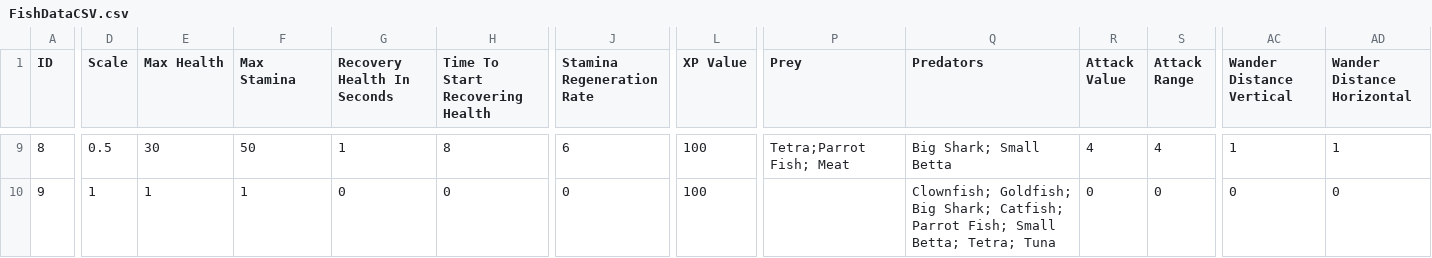
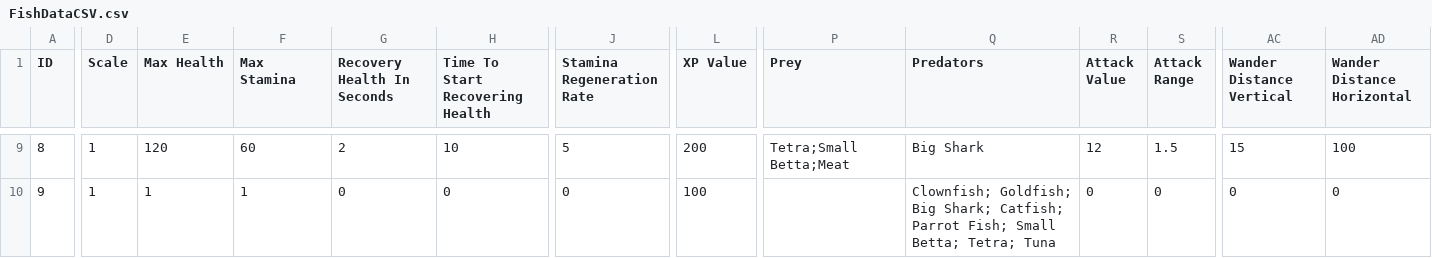
Before and after one commit to fad/Fusion-Fish, a CSV file: Assets/Editor/CSVs/FishDataCSV.csv, drawn as a sheet; only a part is shown, gaps mark what is left out; the diff covers the shown part only; the diff names each change by its address in the sheet, - before the commit and + after, or states it on an @@ line.

```diff
--- a/Assets/Editor/CSVs/FishDataCSV.csv
+++ b/Assets/Editor/CSVs/FishDataCSV.csv
-D9 (Scale): 0.5
+D9 (Scale): 1
-E9 (Max Health): 30
+E9 (Max Health): 120
-F9 (Max Stamina): 50
+F9 (Max Stamina): 60
-G9 (Recovery Health In Seconds): 1
+G9 (Recovery Health In Seconds): 2
-H9 (Time To Start Recovering Health): 8
+H9 (Time To Start Recovering Health): 10
-J9 (Stamina Regeneration Rate): 6
+J9 (Stamina Regeneration Rate): 5
-L9 (XP Value): 100
+L9 (XP Value): 200
-P9 (Prey): Tetra;Parrot Fish; Meat
+P9 (Prey): Tetra;Small Betta;Meat
-Q9 (Predators): Big Shark; Small Betta
+Q9 (Predators): Big Shark
-R9 (Attack Value): 4
+R9 (Attack Value): 12
-S9 (Attack Range): 4
+S9 (Attack Range): 1.5
-AC9 (Wander Distance Vertical): 1
+AC9 (Wander Distance Vertical): 15
-AD9 (Wander Distance Horizontal): 1
+AD9 (Wander Distance Horizontal): 100
```
Also changed, not shown: 55 edited cells elsewhere in this file, 11 other files.
